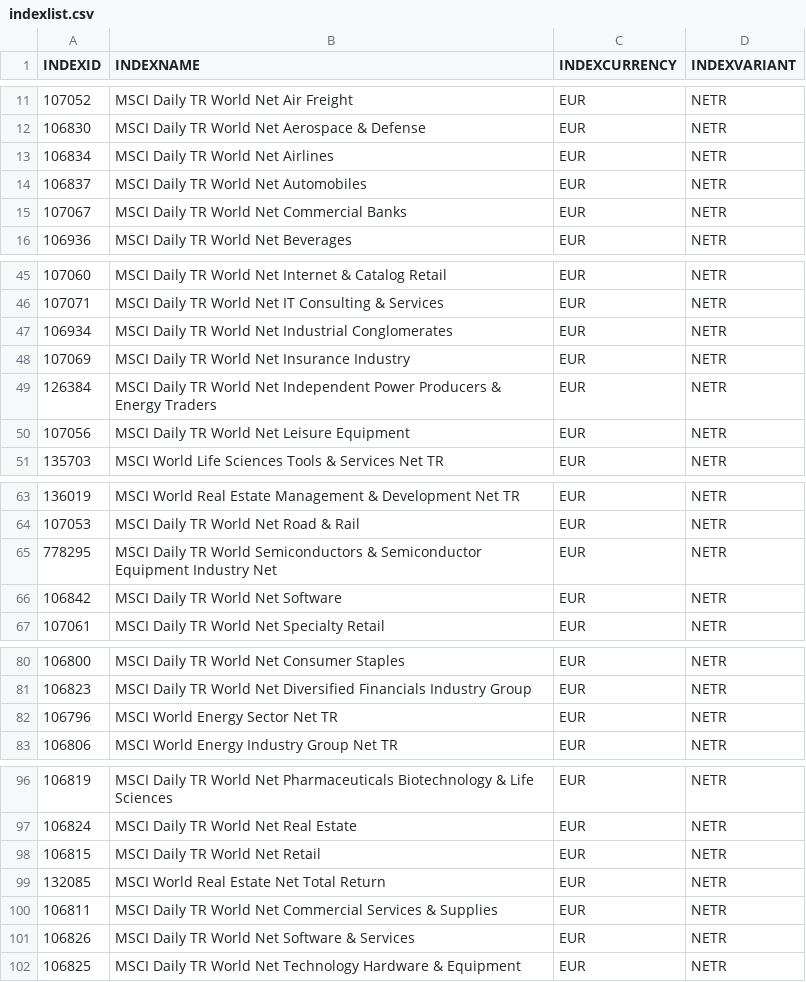
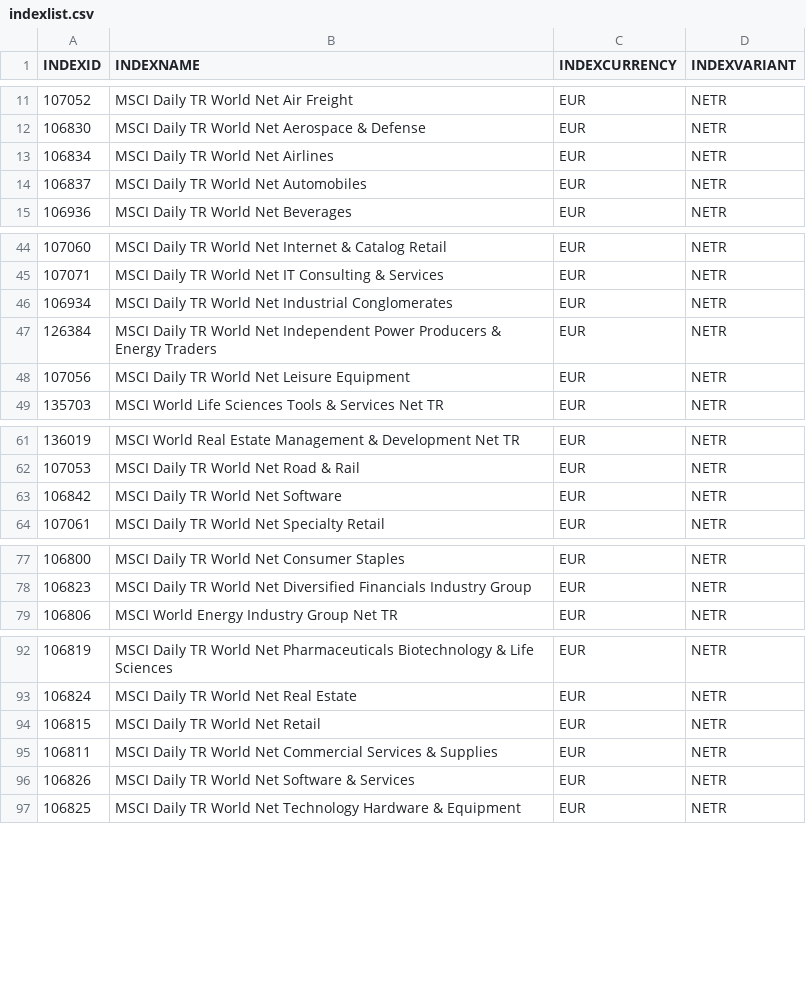
Before and after one commit to mirkosertic/MSCI, a CSV file: indexlist.csv, drawn as a sheet; only a part is shown, gaps mark what is left out; the diff covers the shown part only.

```diff
--- a/indexlist.csv
+++ b/indexlist.csv
@@ -14,3 +14,2 @@ INDEXID,INDEXNAME,INDEXCURRENCY,INDEXVARIANT
 106837,MSCI Daily TR World Net Automobiles,EUR,NETR
-107067,MSCI Daily TR World Net Commercial Banks,EUR,NETR
 106936,MSCI Daily TR World Net Beverages,EUR,NETR
@@ -47,3 +46,2 @@ INDEXID,INDEXNAME,INDEXCURRENCY,INDEXVARIANT
 106934,MSCI Daily TR World Net Industrial Conglomerates,EUR,NETR
-107069,MSCI Daily TR World Net Insurance Industry,EUR,NETR
 126384,MSCI Daily TR World Net Independent Power Producers & Energy Traders,EUR,NETR
@@ -64,3 +62,2 @@ INDEXID,INDEXNAME,INDEXCURRENCY,INDEXVARIANT
 107053,MSCI Daily TR World Net Road & Rail,EUR,NETR
-778295,MSCI Daily TR World Semiconductors & Semiconductor Equipment Industry Net,EUR,NETR
 106842,MSCI Daily TR World Net Software,EUR,NETR
@@ -81,3 +78,2 @@ INDEXID,INDEXNAME,INDEXCURRENCY,INDEXVARIANT
 106823,MSCI Daily TR World Net Diversified Financials Industry Group,EUR,NETR
-106796,MSCI World Energy Sector Net TR,EUR,NETR
 106806,MSCI World Energy Industry Group Net TR,EUR,NETR
@@ -98,3 +94,2 @@ INDEXID,INDEXNAME,INDEXCURRENCY,INDEXVARIANT
 106815,MSCI Daily TR World Net Retail,EUR,NETR
-132085,MSCI World Real Estate Net Total Return,EUR,NETR
 106811,MSCI Daily TR World Net Commercial Services & Supplies,EUR,NETR
```
Also changed, not shown: 1 removed row elsewhere in this file, 1 other file.
